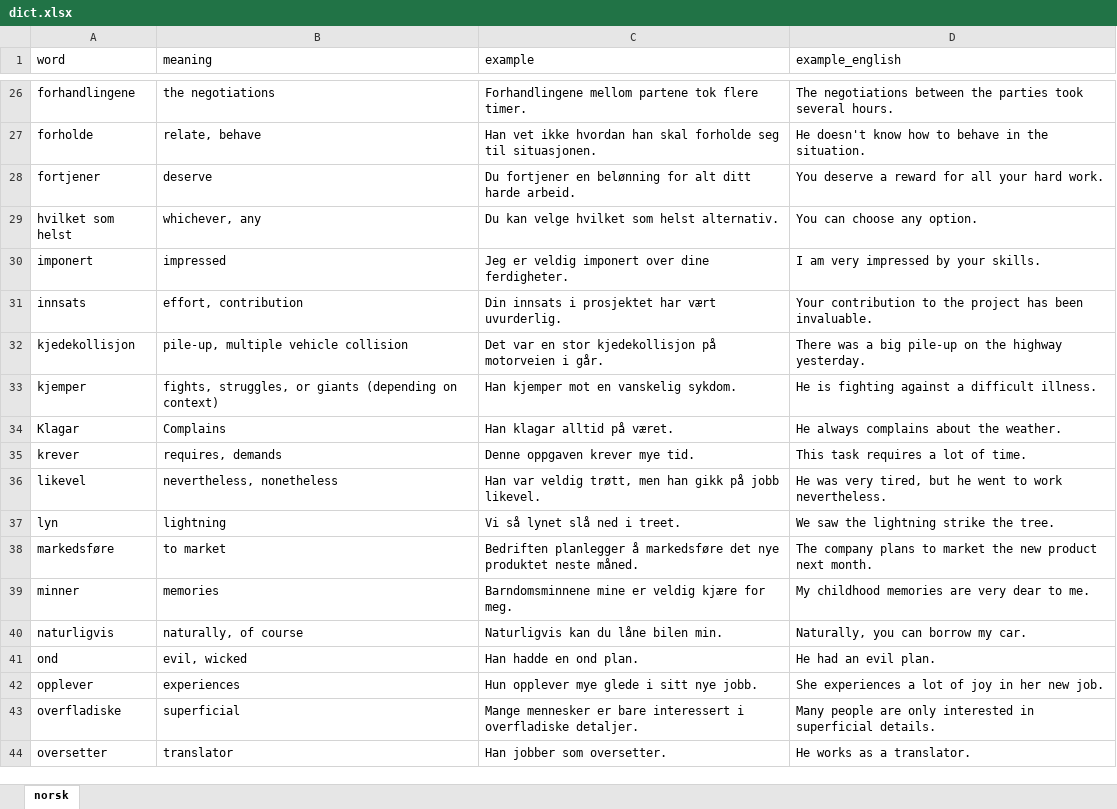
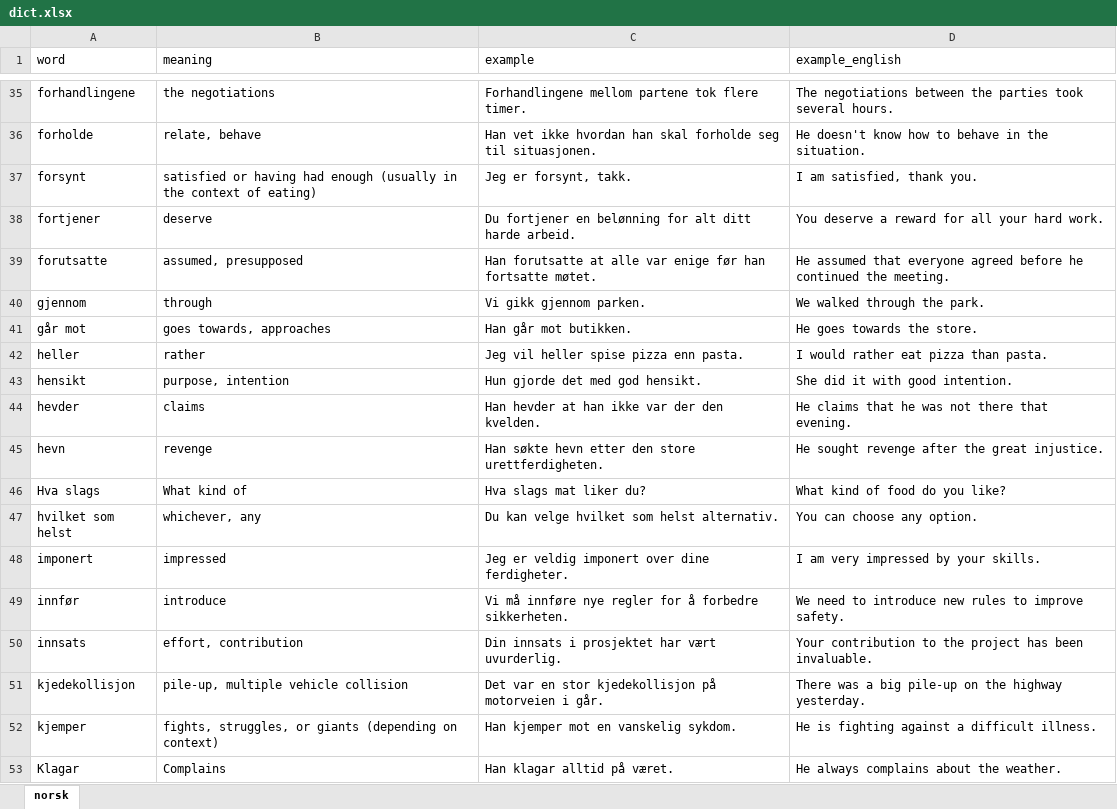
Before and after one commit to yarashagarwal/ai-dictionary, an Excel workbook: dict.xlsx, sheet norsk, drawn as a sheet; only a part is shown, gaps mark what is left out; the shorter side is filled out with more unchanged rows; values as stored, in another font and other column widths than the file's, no borders; the diff covers the shown part only; the diff names each change by its address in the sheet, - before the commit and + after, or states it on an @@ line.

Commit message:
more words

```diff
--- a/dict.xlsx (sheet norsk)
+++ b/dict.xlsx (sheet norsk)
+row 37: forsynt | satisfied or having had enough (usually in the context of eating) | Jeg er forsynt, takk. | I am satisfied, thank you.
+row 39: forutsatte | assumed, presupposed | Han forutsatte at alle var enige før han fortsatte møtet. | He assumed that everyone agreed before he continued the meeting.
+row 40: gjennom | through | Vi gikk gjennom parken. | We walked through the park.
+row 41: går mot | goes towards, approaches | Han går mot butikken. | He goes towards the store.
+row 42: heller | rather | Jeg vil heller spise pizza enn pasta. | I would rather eat pizza than pasta.
+row 43: hensikt | purpose, intention | Hun gjorde det med god hensikt. | She did it with good intention.
+row 44: hevder | claims | Han hevder at han ikke var der den kvelden. | He claims that he was not there that evening.
+row 45: hevn | revenge | Han søkte hevn etter den store urettferdigheten. | He sought revenge after the great injustice.
+row 46: Hva slags | What kind of | Hva slags mat liker du? | What kind of food do you like?
+row 49: innfør | introduce | Vi må innføre nye regler for å forbedre sikkerheten. | We need to introduce new rules to improve safety.
```
Also changed, not shown: 48 added rows elsewhere in this sheet, 2 other files.
